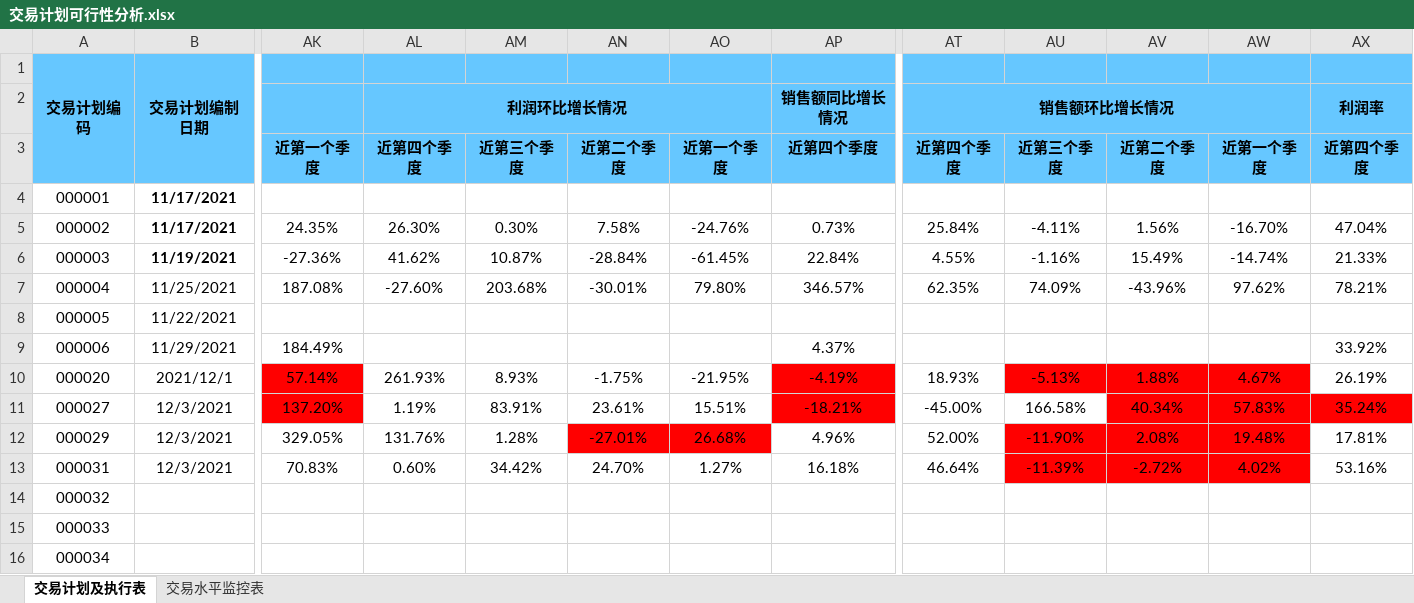
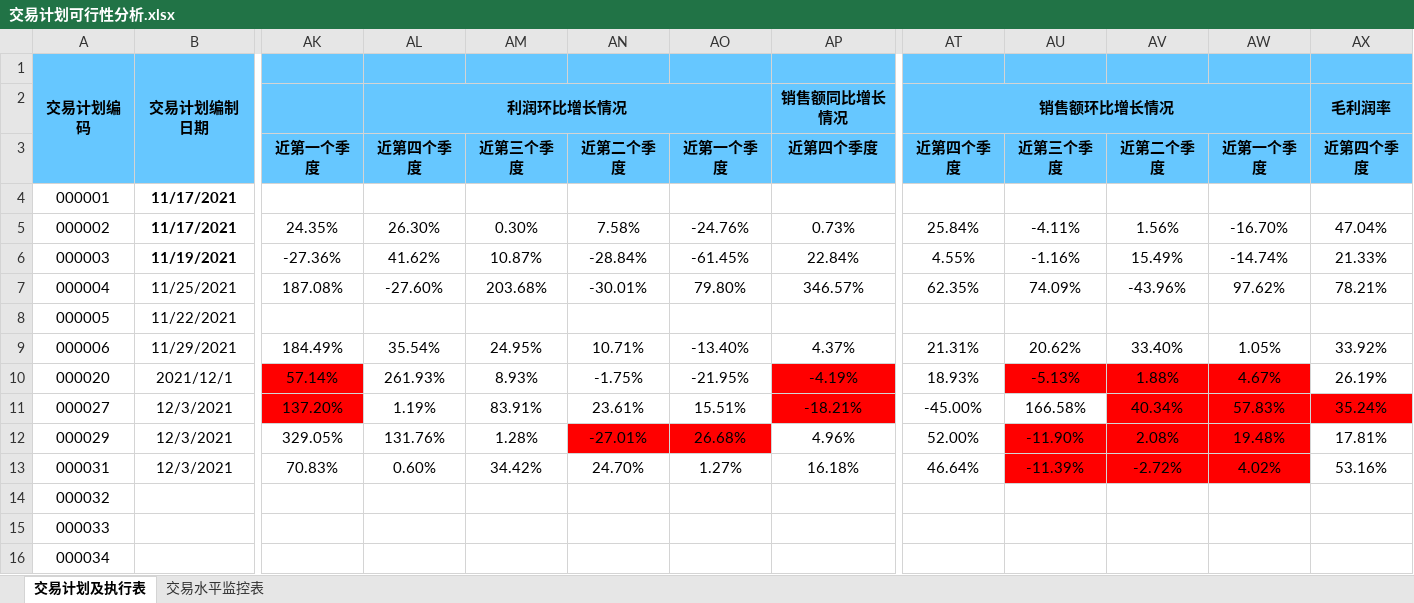
Before and after one commit to leaves-27/life, an Excel workbook: 我的创作/股票/技术投资/SEAP交易系统/交易计划可行性分析.xlsx, sheet 交易计划及执行表, drawn as a sheet; only a part is shown, gaps mark what is left out; values as stored, in another font and other column widths than the file's, no borders; the diff names each change by its address in the sheet, - before the commit and + after, or states it on an @@ line.

Commit message:
11

```diff
--- a/我的创作/股票/技术投资/SEAP交易系统/交易计划可行性分析.xlsx (sheet 交易计划及执行表)
+++ b/我的创作/股票/技术投资/SEAP交易系统/交易计划可行性分析.xlsx (sheet 交易计划及执行表)
-AX2: 利润率
+AX2: 毛利润率
-AL9: (empty)
+AL9: 35.54%
-AM9: (empty)
+AM9: 24.95%
-AN9: (empty)
+AN9: 10.71%
-AO9: (empty)
+AO9: -13.40%
-AT9: (empty)
+AT9: 21.31%
-AU9: (empty)
+AU9: 20.62%
-AV9: (empty)
+AV9: 33.40%
-AW9: (empty)
+AW9: 1.05%
```
